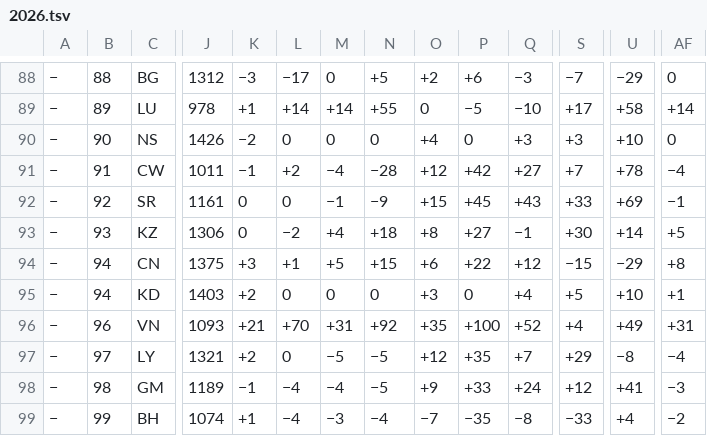
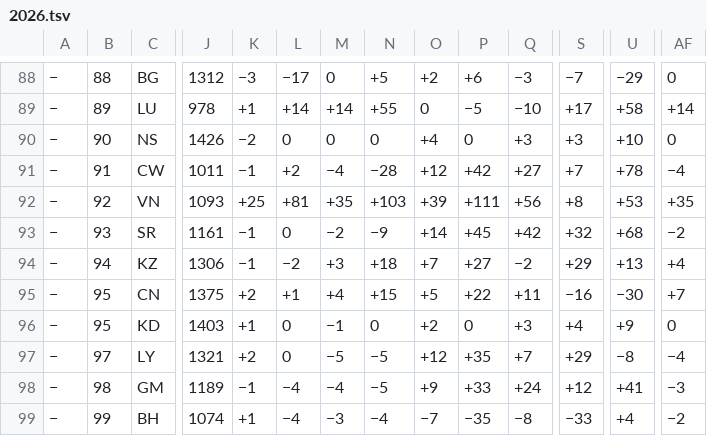
Before and after one commit to nomastudioai/prode, a TSV file: .claude/skills/prediccion-mundial-2026/data/2026.tsv, drawn as a sheet; only a part is shown, gaps mark what is left out; removed rows and columns are numbered as before the commit, all else as after; rows hold the shown columns only; the diff covers the shown part only; the diff names each change by its address in the sheet, - before the commit and + after, or states it on an @@ line.

```diff
--- a/.claude/skills/prediccion-mundial-2026/data/2026.tsv
+++ b/.claude/skills/prediccion-mundial-2026/data/2026.tsv
+row 92: − | 92 | VN | 1093 | +25 | +81 | +35 | +103 | +39 | +111 | +56 | +8 | +53 | +35
-B93: 92
+B93: 93
-K93:K94: 0
+K93:K94: −1
-M93: −1
+M93: −2
-O93: +15
+O93: +14
-Q93: +43
+Q93: +42
-S93: +33
+S93: +32
-U93: +69
+U93: +68
-AF93: −1
+AF93: −2
-B94: 93
+B94: 94
-M94: +4
+M94: +3
-O94: +8
+O94: +7
-Q94: −1
+Q94: −2
-S94: +30
+S94: +29
-U94: +14
+U94: +13
-AF94: +5
+AF94: +4
-B95:B96: 94
+B95:B96: 95
-K95: +3
+K95: +2
-M95: +5
+M95: +4
-O95: +6
+O95: +5
-Q95: +12
+Q95: +11
-S95: −15
+S95: −16
-U95: −29
+U95: −30
-AF95: +8
+AF95: +7
-K96: +2
+K96: +1
-M96: 0
+M96: −1
-O96: +3
+O96: +2
-Q96: +4
+Q96: +3
-S96: +5
+S96: +4
-U96: +10
+U96: +9
-AF96: +1
+AF96: 0
-row 96: − | 96 | VN | 1093 | +21 | +70 | +31 | +92 | +35 | +100 | +52 | +4 | +49 | +31
```
Also changed, not shown: 1 added row, 1 removed row and 9 edited cells elsewhere in this file, 1 other file.
